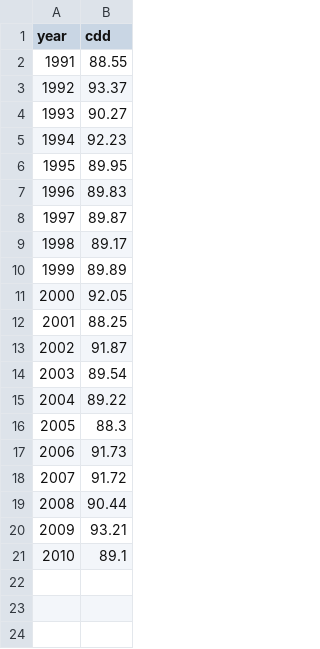
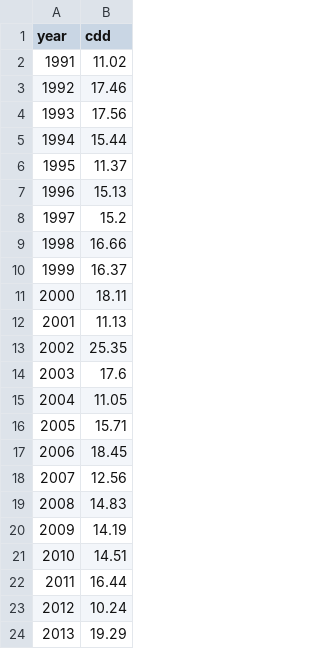
Before and after one commit to HDO21/baltic-climate-risk, a CSV file: data/processed/estonia_cdd.csv, drawn as a sheet.

```diff
--- a/data/processed/estonia_cdd.csv
+++ b/data/processed/estonia_cdd.csv
@@ -1,21 +1,24 @@
 year,cdd
-1991,88.55
-1992,93.37
-1993,90.27
-1994,92.23
-1995,89.95
-1996,89.83
-1997,89.87
-1998,89.17
-1999,89.89
-2000,92.05
-2001,88.25
-2002,91.87
-2003,89.54
-2004,89.22
-2005,88.3
-2006,91.73
-2007,91.72
-2008,90.44
-2009,93.21
-2010,89.1
+1991,11.02
+1992,17.46
+1993,17.56
+1994,15.44
+1995,11.37
+1996,15.13
+1997,15.2
+1998,16.66
+1999,16.37
+2000,18.11
+2001,11.13
+2002,25.35
+2003,17.6
+2004,11.05
+2005,15.71
+2006,18.45
+2007,12.56
+2008,14.83
+2009,14.19
+2010,14.51
+2011,16.44
+2012,10.24
+2013,19.29
```
Also changed, not shown: data/processed/estonia_r20mm.csv, data/processed/estonia_sdii.csv, 8 other files.
